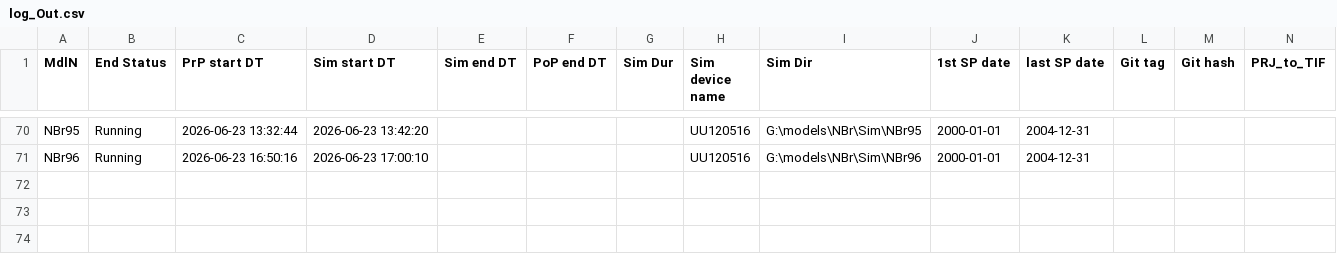
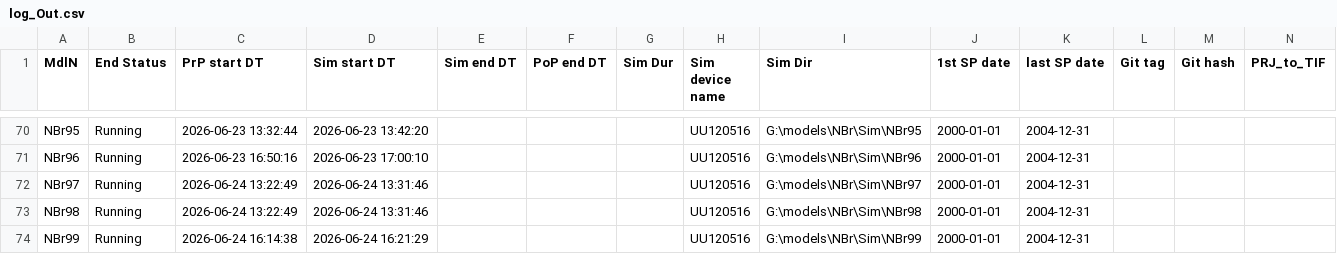
Before and after one commit to Ydrolog/WS_Mdl, a CSV file: Mng/log_Out.csv, drawn as a sheet; only a part is shown, gaps mark what is left out; rows hold the shown columns only; the diff names each change by its address in the sheet, - before the commit and + after, or states it on an @@ line.

```diff
--- a/Mng/log_Out.csv
+++ b/Mng/log_Out.csv
+row 72: NBr97 | Running | 2026-06-24 13:22:49 | 2026-06-24 13:31:46 |  |  |  | UU120516 | G:\models\NBr\Sim\NBr97 | 2000-01-01 | 2004-12-31
+row 73: NBr98 | Running | 2026-06-24 13:22:49 | 2026-06-24 13:31:46 |  |  |  | UU120516 | G:\models\NBr\Sim\NBr98 | 2000-01-01 | 2004-12-31
+row 74: NBr99 | Running | 2026-06-24 16:14:38 | 2026-06-24 16:21:29 |  |  |  | UU120516 | G:\models\NBr\Sim\NBr99 | 2000-01-01 | 2004-12-31
```
Also changed, not shown: Mng/log_Cfg.csv, 16 other files.
